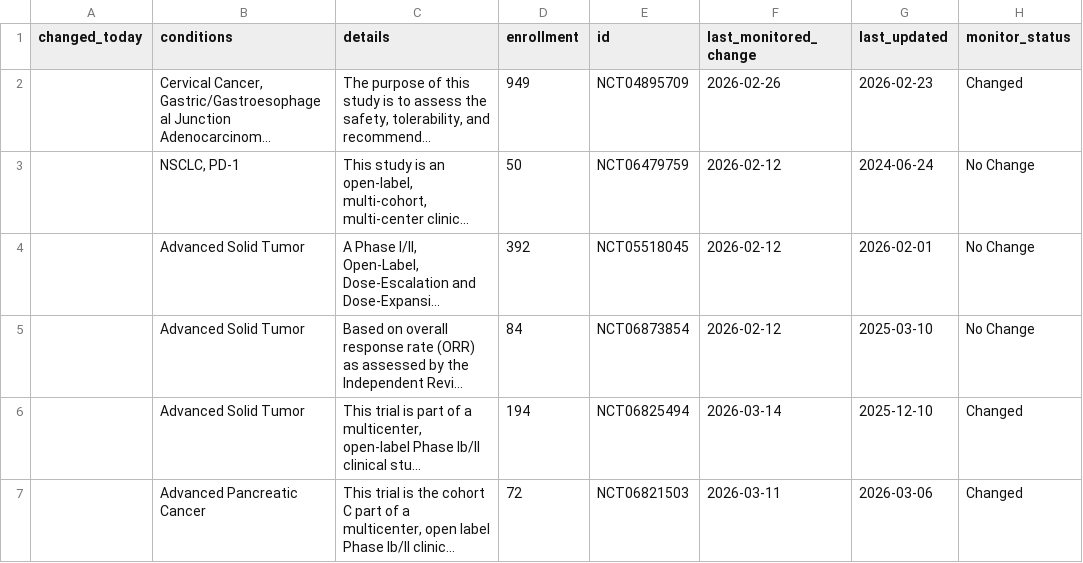
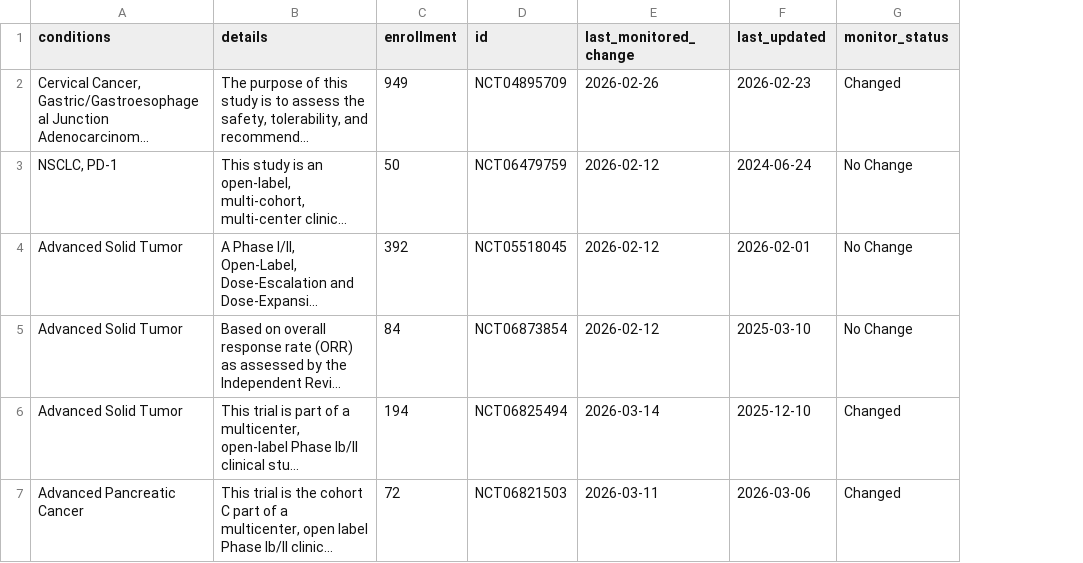
Before and after one commit to partrita/clinicaltrial-watch, a CSV file: data/targets/ccr8/status_summary.csv, drawn as a sheet; only a part is shown; long unchanged cells end in …; the diff covers the shown part only; the diff names each change by its address in the sheet, - before the commit and + after, or states it on an @@ line.

```diff
--- a/data/targets/ccr8/status_summary.csv
+++ b/data/targets/ccr8/status_summary.csv
-column A (changed_today), empty
```
Also changed, not shown: 1 removed row and 1 edited cell elsewhere in this file, 7 other files.
